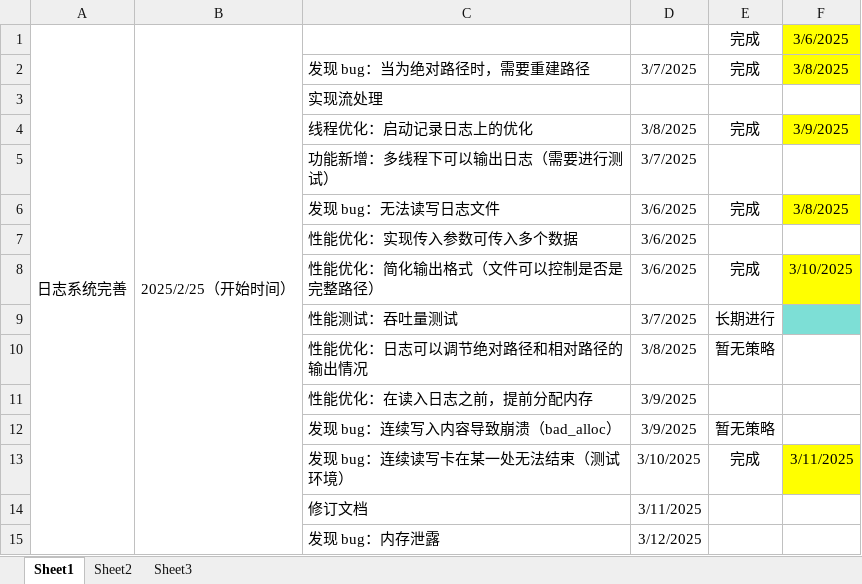
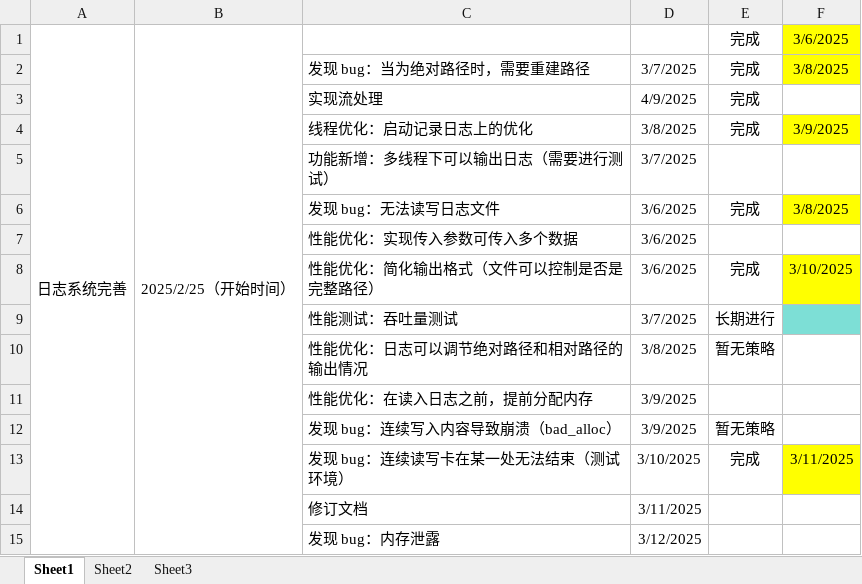
Before and after one commit to Hoemu/wopes, an Excel workbook: doc/draw/开发日志文档.xlsx, sheet Sheet1, drawn as a sheet; values as stored, in another font and other column widths than the file's, no borders; the diff names each change by its address in the sheet, - before the commit and + after, or states it on an @@ line.

```diff
--- a/doc/draw/开发日志文档.xlsx (sheet Sheet1)
+++ b/doc/draw/开发日志文档.xlsx (sheet Sheet1)
-D3: (empty)
+D3: 4/9/2025
-E3: (empty)
+E3: 完成
```
Also changed, not shown: doc/draw/测试样例表.xlsx.
